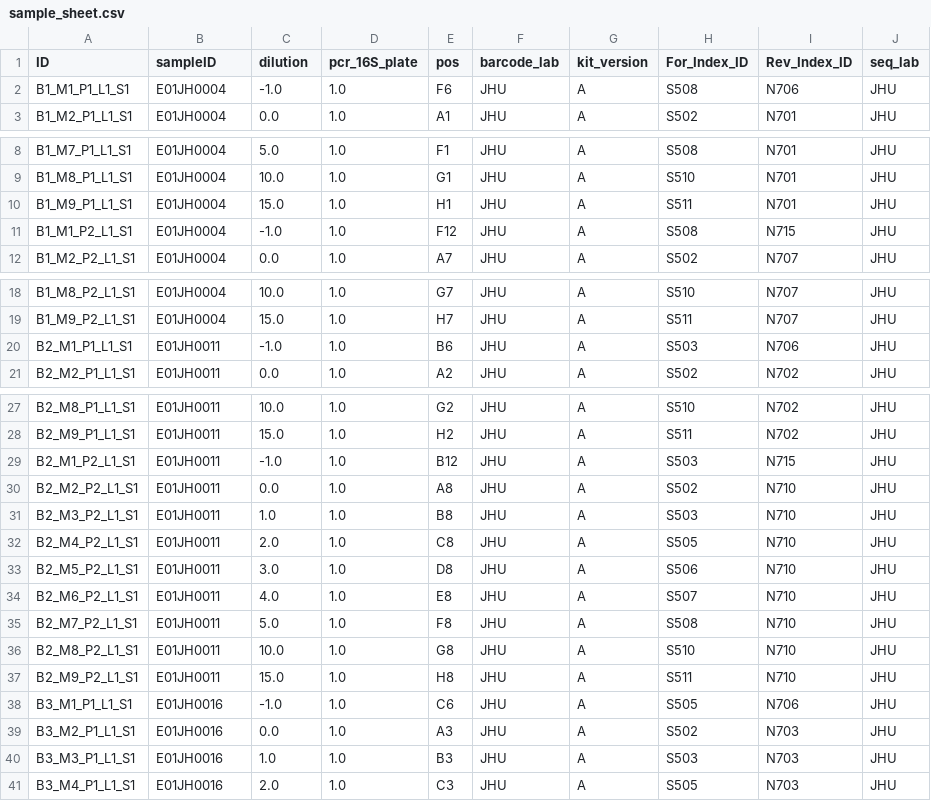
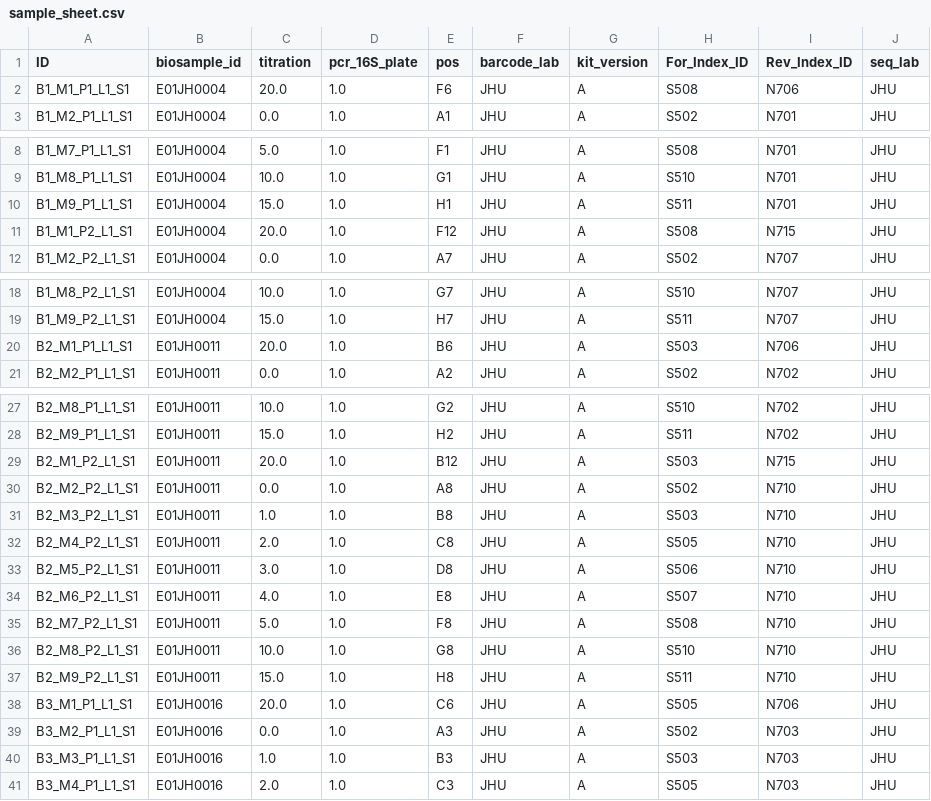
Before and after one commit to nate-d-olson/mgtst_pub, a CSV file: data/raw/sample_sheet.csv, drawn as a sheet; only a part is shown, gaps mark what is left out; the diff covers the shown part only.

Commit message:
incorporating raw data into projectTemplate

```diff
--- a/data/raw/sample_sheet.csv
+++ b/data/raw/sample_sheet.csv
@@ -1,3 +1,3 @@
-ID,sampleID,dilution,pcr_16S_plate,pos,barcode_lab,kit_version,For_Index_ID,Rev_Index_ID,seq_lab
-B1_M1_P1_L1_S1,E01JH0004,-1.0,1.0,F6,JHU,A,S508,N706,JHU
+ID,biosample_id,titration,pcr_16S_plate,pos,barcode_lab,kit_version,For_Index_ID,Rev_Index_ID,seq_lab
+B1_M1_P1_L1_S1,E01JH0004,20.0,1.0,F6,JHU,A,S508,N706,JHU
 B1_M2_P1_L1_S1,E01JH0004,0.0,1.0,A1,JHU,A,S502,N701,JHU
@@ -10,3 +10,3 @@ B1_M8_P1_L1_S1,E01JH0004,10.0,1.0,G1,JHU,A,S510,N701,JHU
 B1_M9_P1_L1_S1,E01JH0004,15.0,1.0,H1,JHU,A,S511,N701,JHU
-B1_M1_P2_L1_S1,E01JH0004,-1.0,1.0,F12,JHU,A,S508,N715,JHU
+B1_M1_P2_L1_S1,E01JH0004,20.0,1.0,F12,JHU,A,S508,N715,JHU
 B1_M2_P2_L1_S1,E01JH0004,0.0,1.0,A7,JHU,A,S502,N707,JHU
@@ -19,3 +19,3 @@ B1_M8_P2_L1_S1,E01JH0004,10.0,1.0,G7,JHU,A,S510,N707,JHU
 B1_M9_P2_L1_S1,E01JH0004,15.0,1.0,H7,JHU,A,S511,N707,JHU
-B2_M1_P1_L1_S1,E01JH0011,-1.0,1.0,B6,JHU,A,S503,N706,JHU
+B2_M1_P1_L1_S1,E01JH0011,20.0,1.0,B6,JHU,A,S503,N706,JHU
 B2_M2_P1_L1_S1,E01JH0011,0.0,1.0,A2,JHU,A,S502,N702,JHU
@@ -28,3 +28,3 @@ B2_M8_P1_L1_S1,E01JH0011,10.0,1.0,G2,JHU,A,S510,N702,JHU
 B2_M9_P1_L1_S1,E01JH0011,15.0,1.0,H2,JHU,A,S511,N702,JHU
-B2_M1_P2_L1_S1,E01JH0011,-1.0,1.0,B12,JHU,A,S503,N715,JHU
+B2_M1_P2_L1_S1,E01JH0011,20.0,1.0,B12,JHU,A,S503,N715,JHU
 B2_M2_P2_L1_S1,E01JH0011,0.0,1.0,A8,JHU,A,S502,N710,JHU
@@ -37,3 +37,3 @@ B2_M8_P2_L1_S1,E01JH0011,10.0,1.0,G8,JHU,A,S510,N710,JHU
 B2_M9_P2_L1_S1,E01JH0011,15.0,1.0,H8,JHU,A,S511,N710,JHU
-B3_M1_P1_L1_S1,E01JH0016,-1.0,1.0,C6,JHU,A,S505,N706,JHU
+B3_M1_P1_L1_S1,E01JH0016,20.0,1.0,C6,JHU,A,S505,N706,JHU
 B3_M2_P1_L1_S1,E01JH0016,0.0,1.0,A3,JHU,A,S502,N703,JHU
```
Also changed, not shown: 75 edited cells elsewhere in this file, 8 other files.
